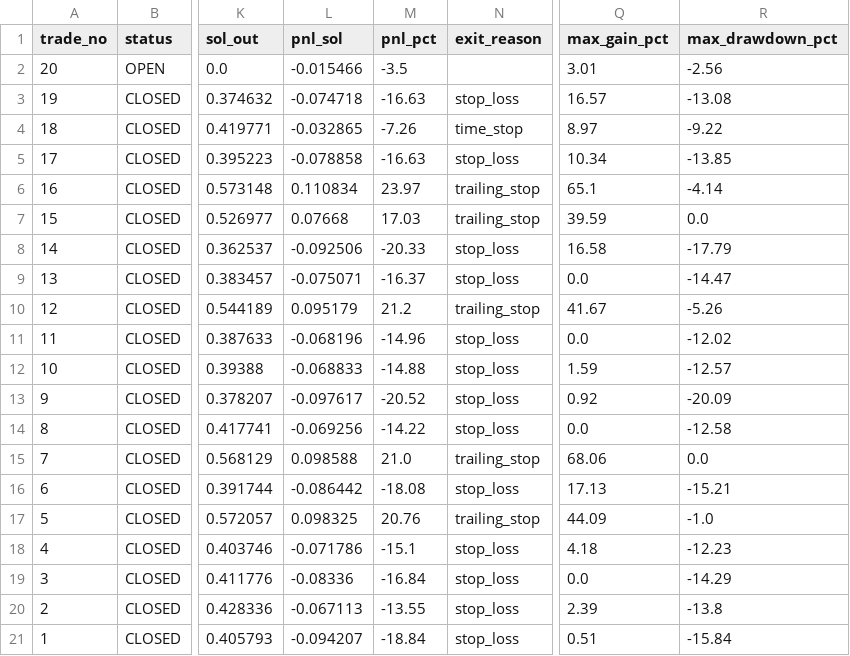
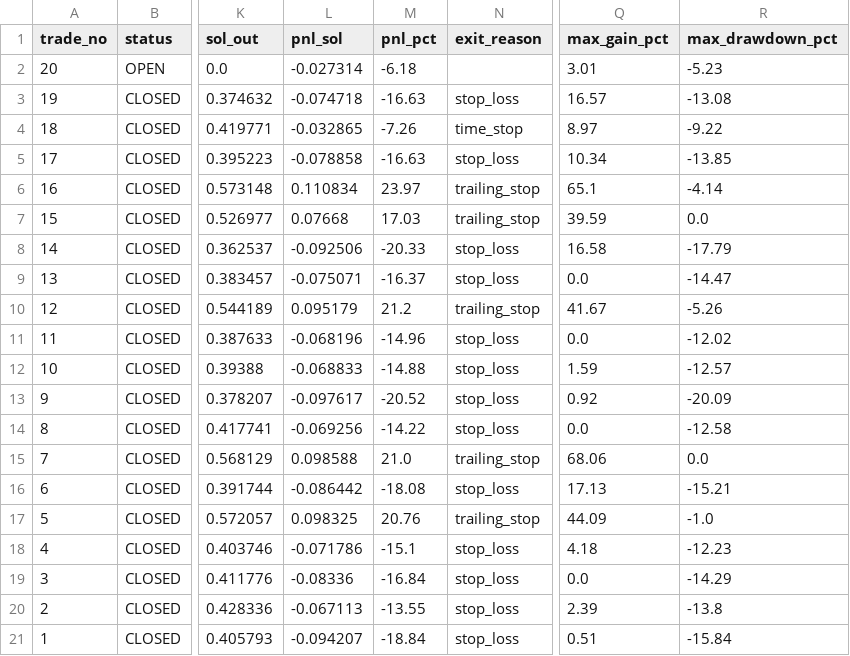
Before and after one commit to ajeebabdulazeez/solana-paper-trader, a CSV file: data/trades.csv, drawn as a sheet; only a part is shown, gaps mark what is left out; the diff names each change by its address in the sheet, - before the commit and + after, or states it on an @@ line.

```diff
--- a/data/trades.csv
+++ b/data/trades.csv
-L2 (pnl_sol): -0.015466
+L2 (pnl_sol): -0.027314
-M2 (pnl_pct): -3.5
+M2 (pnl_pct): -6.18
-R2 (max_drawdown_pct): -2.56
+R2 (max_drawdown_pct): -5.23
```
Also changed, not shown: 7 other files.
